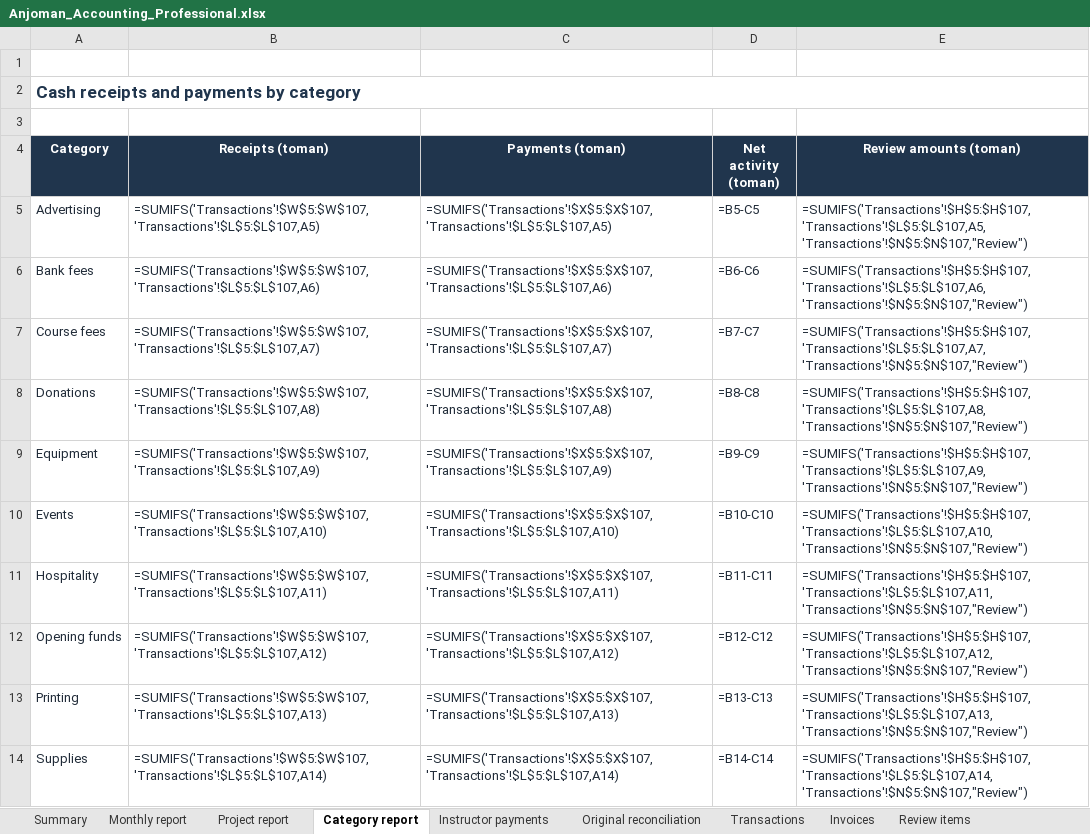
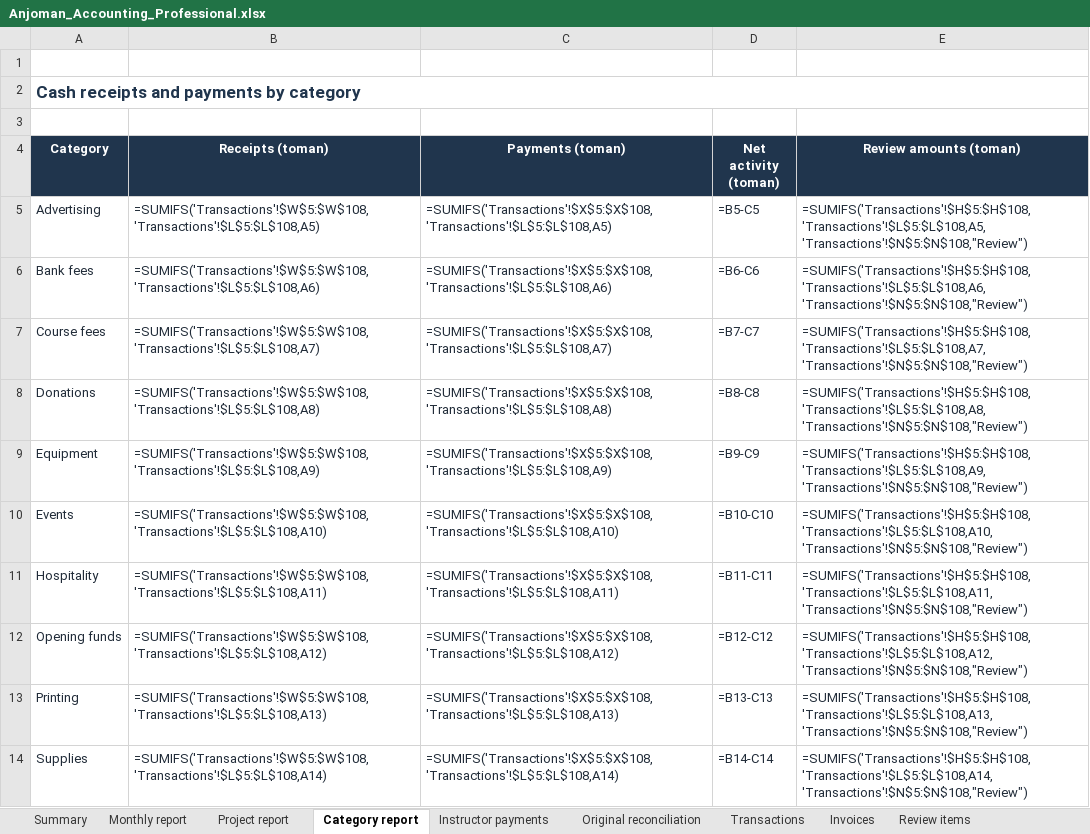
Before and after one commit to SireJeff/anjoman-accounting, an Excel workbook: reports/2026-11-03/Anjoman_Accounting_Professional.xlsx, sheet Category report, drawn as a sheet; only a part is shown; values as stored, in another font and other column widths than the file's, no borders; formulas without a stored value are shown as written; table styles not drawn; the diff covers the shown part only; the diff names each change by its address in the sheet, - before the commit and + after, or states it on an @@ line.

Commit message:
feat(ledger): add university subsidy for Sharif Salam booths (TX0103, C-29)
- Add TX0103: 6,696,900 toman (66,969,000 rial) received via Paya from Sharif University into Bank Shahr deposit 400816808774 on 1404/09/24

- Fully reimburses expenses incurred for Sharif Salam freshmen orientation booths (Booths 1404) with a net surplus of +562,900 toman

- Store deposit receipt image in data/accounting/receipts/receipt_booths_reimbursement_14040924.png

- Update supported receipts to 151,175,975 toman and net cash surplus to 21,577,282 toman across 104 transactions

- Rebuild technical audit reports (EN/FA), Excel workbook, and communal report (MD/HTML/PDF)

- All 278 tests pass with 100% PII compliance

```diff
--- a/reports/2026-11-03/Anjoman_Accounting_Professional.xlsx (sheet Category report)
+++ b/reports/2026-11-03/Anjoman_Accounting_Professional.xlsx (sheet Category report)
-B5 (Receipts (toman)): =SUMIFS('Transactions'!$W$5:$W$107,'Transactions'!$L$5:$L$107,A5)
+B5 (Receipts (toman)): =SUMIFS('Transactions'!$W$5:$W$108,'Transactions'!$L$5:$L$108,A5)
-C5 (Payments (toman)): =SUMIFS('Transactions'!$X$5:$X$107,'Transactions'!$L$5:$L$107,A5)
+C5 (Payments (toman)): =SUMIFS('Transactions'!$X$5:$X$108,'Transactions'!$L$5:$L$108,A5)
-E5 (Review amounts (toman)): =SUMIFS('Transactions'!$H$5:$H$107,'Transactions'!$L$5:$L$107,A5,'Transactions'!$N$5:$N$107,"Review")
+E5 (Review amounts (toman)): =SUMIFS('Transactions'!$H$5:$H$108,'Transactions'!$L$5:$L$108,A5,'Transactions'!$N$5:$N$108,"Review")
-B6 (Receipts (toman)): =SUMIFS('Transactions'!$W$5:$W$107,'Transactions'!$L$5:$L$107,A6)
+B6 (Receipts (toman)): =SUMIFS('Transactions'!$W$5:$W$108,'Transactions'!$L$5:$L$108,A6)
-C6 (Payments (toman)): =SUMIFS('Transactions'!$X$5:$X$107,'Transactions'!$L$5:$L$107,A6)
+C6 (Payments (toman)): =SUMIFS('Transactions'!$X$5:$X$108,'Transactions'!$L$5:$L$108,A6)
-E6 (Review amounts (toman)): =SUMIFS('Transactions'!$H$5:$H$107,'Transactions'!$L$5:$L$107,A6,'Transactions'!$N$5:$N$107,"Review")
+E6 (Review amounts (toman)): =SUMIFS('Transactions'!$H$5:$H$108,'Transactions'!$L$5:$L$108,A6,'Transactions'!$N$5:$N$108,"Review")
-B7 (Receipts (toman)): =SUMIFS('Transactions'!$W$5:$W$107,'Transactions'!$L$5:$L$107,A7)
+B7 (Receipts (toman)): =SUMIFS('Transactions'!$W$5:$W$108,'Transactions'!$L$5:$L$108,A7)
-C7 (Payments (toman)): =SUMIFS('Transactions'!$X$5:$X$107,'Transactions'!$L$5:$L$107,A7)
+C7 (Payments (toman)): =SUMIFS('Transactions'!$X$5:$X$108,'Transactions'!$L$5:$L$108,A7)
-E7 (Review amounts (toman)): =SUMIFS('Transactions'!$H$5:$H$107,'Transactions'!$L$5:$L$107,A7,'Transactions'!$N$5:$N$107,"Review")
+E7 (Review amounts (toman)): =SUMIFS('Transactions'!$H$5:$H$108,'Transactions'!$L$5:$L$108,A7,'Transactions'!$N$5:$N$108,"Review")
-B8 (Receipts (toman)): =SUMIFS('Transactions'!$W$5:$W$107,'Transactions'!$L$5:$L$107,A8)
+B8 (Receipts (toman)): =SUMIFS('Transactions'!$W$5:$W$108,'Transactions'!$L$5:$L$108,A8)
-C8 (Payments (toman)): =SUMIFS('Transactions'!$X$5:$X$107,'Transactions'!$L$5:$L$107,A8)
+C8 (Payments (toman)): =SUMIFS('Transactions'!$X$5:$X$108,'Transactions'!$L$5:$L$108,A8)
-E8 (Review amounts (toman)): =SUMIFS('Transactions'!$H$5:$H$107,'Transactions'!$L$5:$L$107,A8,'Transactions'!$N$5:$N$107,"Review")
+E8 (Review amounts (toman)): =SUMIFS('Transactions'!$H$5:$H$108,'Transactions'!$L$5:$L$108,A8,'Transactions'!$N$5:$N$108,"Review")
-B9 (Receipts (toman)): =SUMIFS('Transactions'!$W$5:$W$107,'Transactions'!$L$5:$L$107,A9)
+B9 (Receipts (toman)): =SUMIFS('Transactions'!$W$5:$W$108,'Transactions'!$L$5:$L$108,A9)
-C9 (Payments (toman)): =SUMIFS('Transactions'!$X$5:$X$107,'Transactions'!$L$5:$L$107,A9)
+C9 (Payments (toman)): =SUMIFS('Transactions'!$X$5:$X$108,'Transactions'!$L$5:$L$108,A9)
-E9 (Review amounts (toman)): =SUMIFS('Transactions'!$H$5:$H$107,'Transactions'!$L$5:$L$107,A9,'Transactions'!$N$5:$N$107,"Review")
+E9 (Review amounts (toman)): =SUMIFS('Transactions'!$H$5:$H$108,'Transactions'!$L$5:$L$108,A9,'Transactions'!$N$5:$N$108,"Review")
-B10 (Receipts (toman)): =SUMIFS('Transactions'!$W$5:$W$107,'Transactions'!$L$5:$L$107,A10)
+B10 (Receipts (toman)): =SUMIFS('Transactions'!$W$5:$W$108,'Transactions'!$L$5:$L$108,A10)
-C10 (Payments (toman)): =SUMIFS('Transactions'!$X$5:$X$107,'Transactions'!$L$5:$L$107,A10)
+C10 (Payments (toman)): =SUMIFS('Transactions'!$X$5:$X$108,'Transactions'!$L$5:$L$108,A10)
-E10 (Review amounts (toman)): =SUMIFS('Transactions'!$H$5:$H$107,'Transactions'!$L$5:$L$107,A10,'Transactions'!$N$5:$N$107,"Review")
+E10 (Review amounts (toman)): =SUMIFS('Transactions'!$H$5:$H$108,'Transactions'!$L$5:$L$108,A10,'Transactions'!$N$5:$N$108,"Review")
-B11 (Receipts (toman)): =SUMIFS('Transactions'!$W$5:$W$107,'Transactions'!$L$5:$L$107,A11)
+B11 (Receipts (toman)): =SUMIFS('Transactions'!$W$5:$W$108,'Transactions'!$L$5:$L$108,A11)
-C11 (Payments (toman)): =SUMIFS('Transactions'!$X$5:$X$107,'Transactions'!$L$5:$L$107,A11)
+C11 (Payments (toman)): =SUMIFS('Transactions'!$X$5:$X$108,'Transactions'!$L$5:$L$108,A11)
-E11 (Review amounts (toman)): =SUMIFS('Transactions'!$H$5:$H$107,'Transactions'!$L$5:$L$107,A11,'Transactions'!$N$5:$N$107,"Review")
+E11 (Review amounts (toman)): =SUMIFS('Transactions'!$H$5:$H$108,'Transactions'!$L$5:$L$108,A11,'Transactions'!$N$5:$N$108,"Review")
-B12 (Receipts (toman)): =SUMIFS('Transactions'!$W$5:$W$107,'Transactions'!$L$5:$L$107,A12)
+B12 (Receipts (toman)): =SUMIFS('Transactions'!$W$5:$W$108,'Transactions'!$L$5:$L$108,A12)
-C12 (Payments (toman)): =SUMIFS('Transactions'!$X$5:$X$107,'Transactions'!$L$5:$L$107,A12)
+C12 (Payments (toman)): =SUMIFS('Transactions'!$X$5:$X$108,'Transactions'!$L$5:$L$108,A12)
-E12 (Review amounts (toman)): =SUMIFS('Transactions'!$H$5:$H$107,'Transactions'!$L$5:$L$107,A12,'Transactions'!$N$5:$N$107,"Review")
+E12 (Review amounts (toman)): =SUMIFS('Transactions'!$H$5:$H$108,'Transactions'!$L$5:$L$108,A12,'Transactions'!$N$5:$N$108,"Review")
-B13 (Receipts (toman)): =SUMIFS('Transactions'!$W$5:$W$107,'Transactions'!$L$5:$L$107,A13)
+B13 (Receipts (toman)): =SUMIFS('Transactions'!$W$5:$W$108,'Transactions'!$L$5:$L$108,A13)
-C13 (Payments (toman)): =SUMIFS('Transactions'!$X$5:$X$107,'Transactions'!$L$5:$L$107,A13)
+C13 (Payments (toman)): =SUMIFS('Transactions'!$X$5:$X$108,'Transactions'!$L$5:$L$108,A13)
-E13 (Review amounts (toman)): =SUMIFS('Transactions'!$H$5:$H$107,'Transactions'!$L$5:$L$107,A13,'Transactions'!$N$5:$N$107,"Review")
+E13 (Review amounts (toman)): =SUMIFS('Transactions'!$H$5:$H$108,'Transactions'!$L$5:$L$108,A13,'Transactions'!$N$5:$N$108,"Review")
-B14 (Receipts (toman)): =SUMIFS('Transactions'!$W$5:$W$107,'Transactions'!$L$5:$L$107,A14)
+B14 (Receipts (toman)): =SUMIFS('Transactions'!$W$5:$W$108,'Transactions'!$L$5:$L$108,A14)
-C14 (Payments (toman)): =SUMIFS('Transactions'!$X$5:$X$107,'Transactions'!$L$5:$L$107,A14)
+C14 (Payments (toman)): =SUMIFS('Transactions'!$X$5:$X$108,'Transactions'!$L$5:$L$108,A14)
-E14 (Review amounts (toman)): =SUMIFS('Transactions'!$H$5:$H$107,'Transactions'!$L$5:$L$107,A14,'Transactions'!$N$5:$N$107,"Review")
+E14 (Review amounts (toman)): =SUMIFS('Transactions'!$H$5:$H$108,'Transactions'!$L$5:$L$108,A14,'Transactions'!$N$5:$N$108,"Review")
```
Also changed, not shown: 12 edited cells elsewhere in this sheet, sheet Project report, sheet Monthly report, sheet Transactions, sheet Summary, 18 other files.
